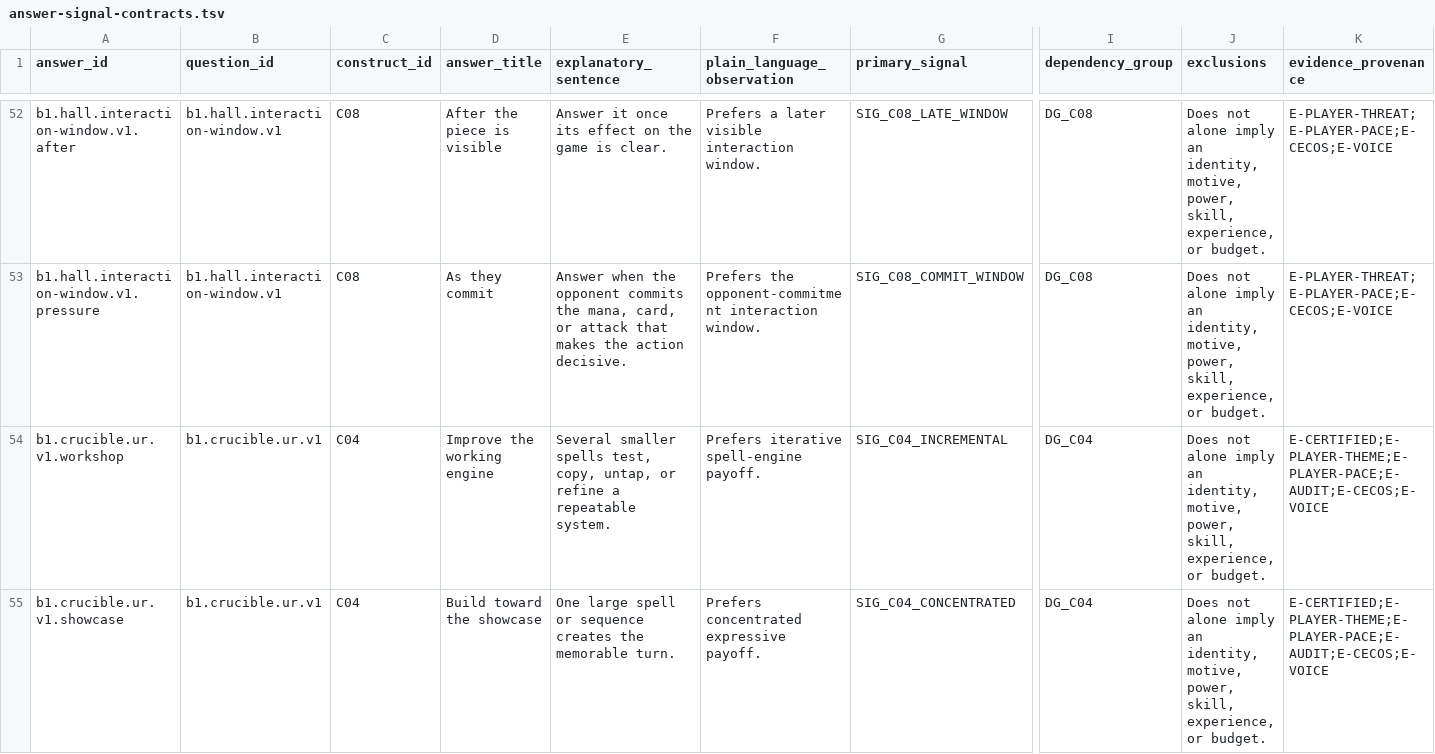
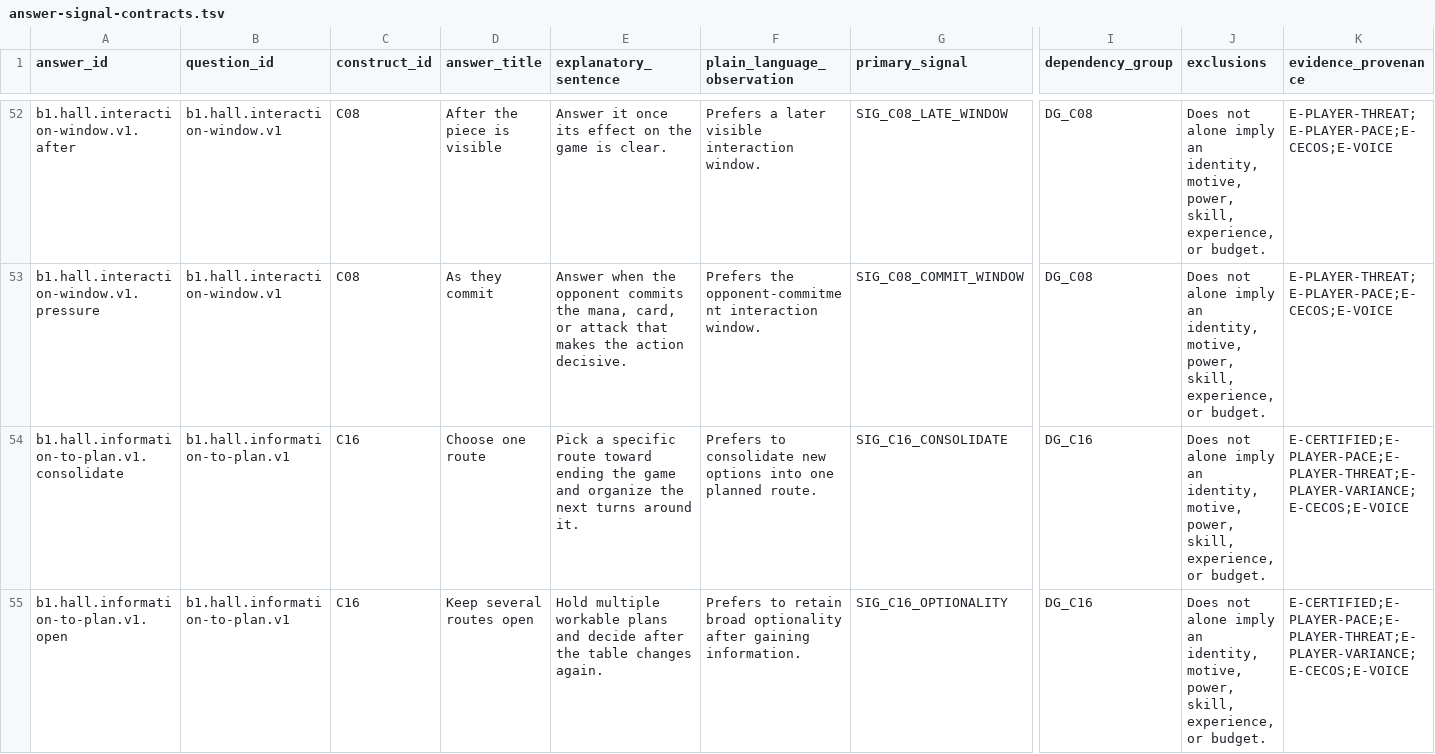
Before and after one commit to rboles84/mtgSiteWIP, a TSV file: docs/plans/vm551-gate-b1-placement-instrument/answer-signal-contracts.tsv, drawn as a sheet; only a part is shown, gaps mark what is left out; the shorter side is filled out with more unchanged rows; rows hold the shown columns only; the diff covers the shown part only; the diff names each change by its address in the sheet, - before the commit and + after, or states it on an @@ line.

Commit message:
docs(vm551): integrate final Gate B1 instrument architecture

```diff
--- a/docs/plans/vm551-gate-b1-placement-instrument/answer-signal-contracts.tsv
+++ b/docs/plans/vm551-gate-b1-placement-instrument/answer-signal-contracts.tsv
+row 54: b1.hall.information-to-plan.v1.consolidate | b1.hall.information-to-plan.v1 | C16 | Choose one route | Pick a specific route toward ending the game and organize the next turns around it. | Prefers to consolidate new options into one planned route. | SIG_C16_CONSOLIDATE | DG_C16 | Does not alone imply an identity, motive, power, skill, experience, or budget. | E-CERTIFIED;E-PLAYER-PACE;E-PLAYER-THREAT;E-PLAYER-VARIANCE;E-CECOS;E-VOICE
+row 55: b1.hall.information-to-plan.v1.open | b1.hall.information-to-plan.v1 | C16 | Keep several routes open | Hold multiple workable plans and decide after the table changes again. | Prefers to retain broad optionality after gaining information. | SIG_C16_OPTIONALITY | DG_C16 | Does not alone imply an identity, motive, power, skill, experience, or budget. | E-CERTIFIED;E-PLAYER-PACE;E-PLAYER-THREAT;E-PLAYER-VARIANCE;E-CECOS;E-VOICE
```
Also changed, not shown: 2 added rows elsewhere in this file, docs/plans/vm551-gate-b1-placement-instrument/answer-semantic-adjudication.tsv, docs/plans/vm551-gate-b1-placement-instrument/confusion-pair-coverage.tsv, 24 other files.
